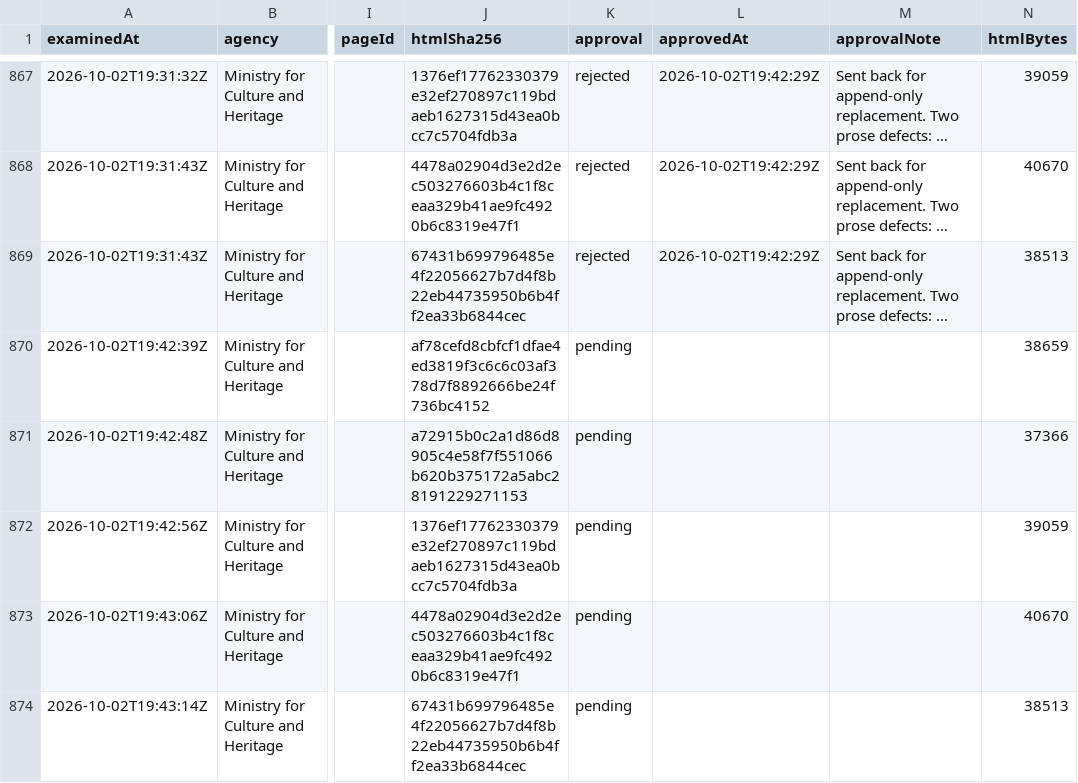
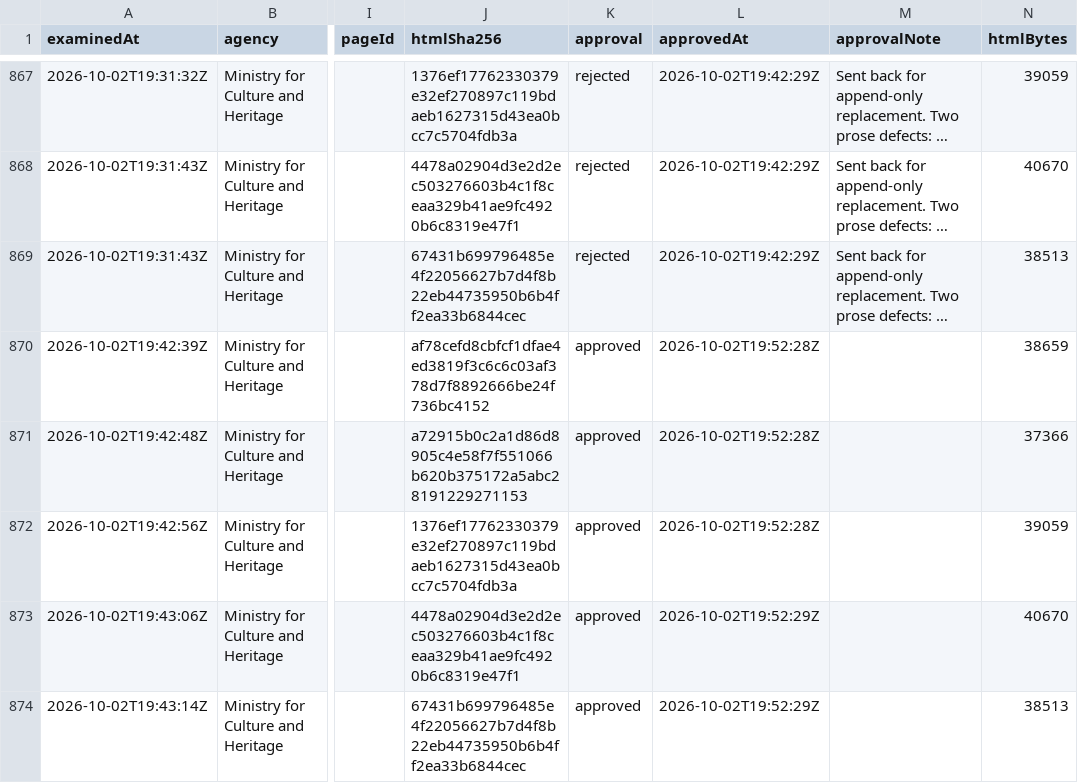
Before and after one commit to rukshanm123-art/formfair, a CSV file: evaluation/provenance/selection-ledger.csv, drawn as a sheet; only a part is shown, gaps mark what is left out; long unchanged cells end in …; the diff names each change by its address in the sheet, - before the commit and + after, or states it on an @@ line.

Commit message:
Approve the service-application exclusions: no eligible page in the category
The five corrected exclusions approved. Every candidate in the round fails
criterion three: each page carries exactly one form, the site search, which the
frozen annotation definition excludes. Nothing is selected, and the category
yields no eligible page for this agency.

That is a finding about the five pages assessed, not about the Ministry. Four
of them expose an Apply link whose target was never requested; those links stay
in the record as a disclosed coverage limitation of a locked-set method whose
screening terms do not match a path segment of "form".

Nothing outstanding; the corpus draft is no longer withheld. The scan advances
to this agency's enquiry-or-contact category. No agency resolution is recorded,
because two of the four categories remain.

```diff
--- a/evaluation/provenance/selection-ledger.csv
+++ b/evaluation/provenance/selection-ledger.csv
-K870:K874 (approval): pending
+K870:K874 (approval): approved
-L870:L872 (approvedAt): (empty)
+L870:L872 (approvedAt): 2026-10-02T19:52:28Z
-L873:L874 (approvedAt): (empty)
+L873:L874 (approvedAt): 2026-10-02T19:52:29Z
```
Also changed, not shown: 1 other file.
